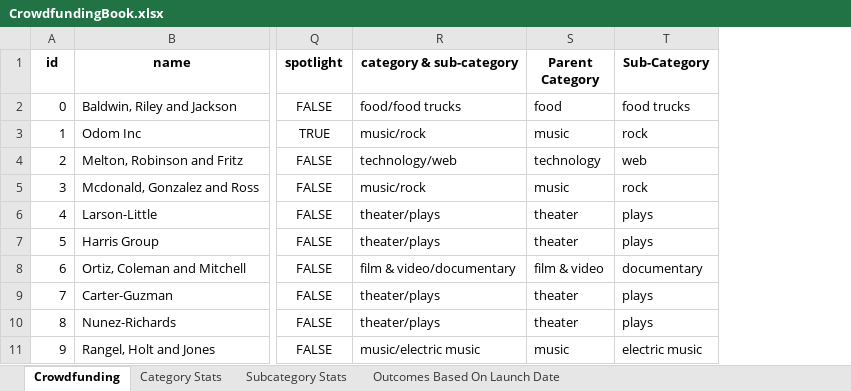
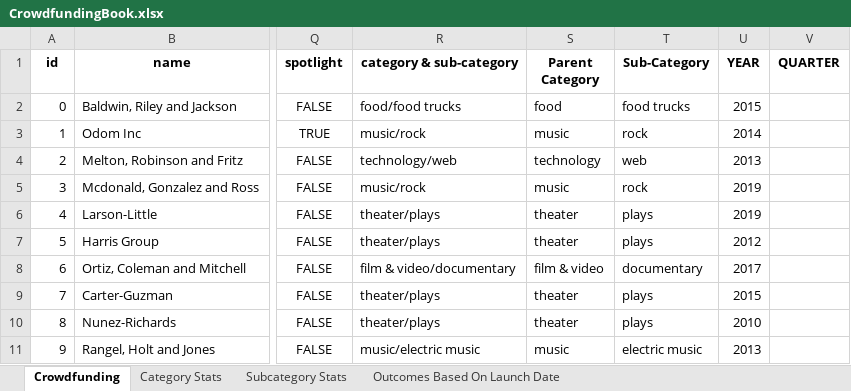
Before and after one commit to christinazermeno/excel-challenge, an Excel workbook: CrowdfundingBook.xlsx, sheet Crowdfunding, drawn as a sheet; only a part is shown, gaps mark what is left out; values as stored, in another font and other column widths than the file's, no borders; conditional formats not drawn; the diff names each change by its address in the sheet, - before the commit and + after, or states it on an @@ line.

Commit message:
Add files via upload

```diff
--- a/CrowdfundingBook.xlsx (sheet Crowdfunding)
+++ b/CrowdfundingBook.xlsx (sheet Crowdfunding)
+column U (YEAR), rows 2-11: 2015 | 2014 | 2013 | 2019 | 2019 | 2012 | 2017 | 2015 | 2010 | 2013
+column V (QUARTER), empty
```
